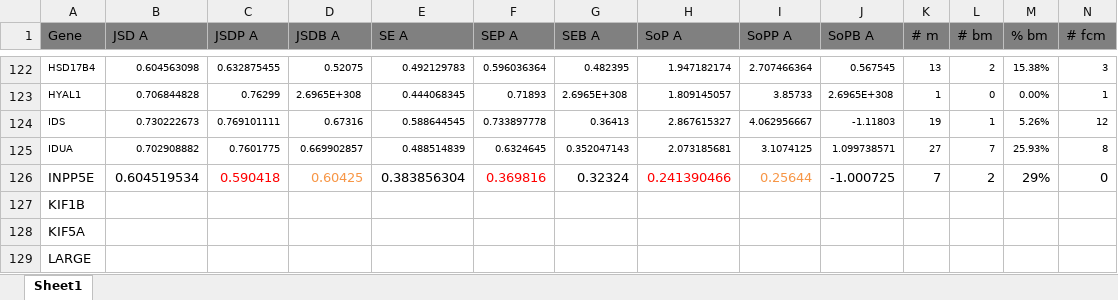
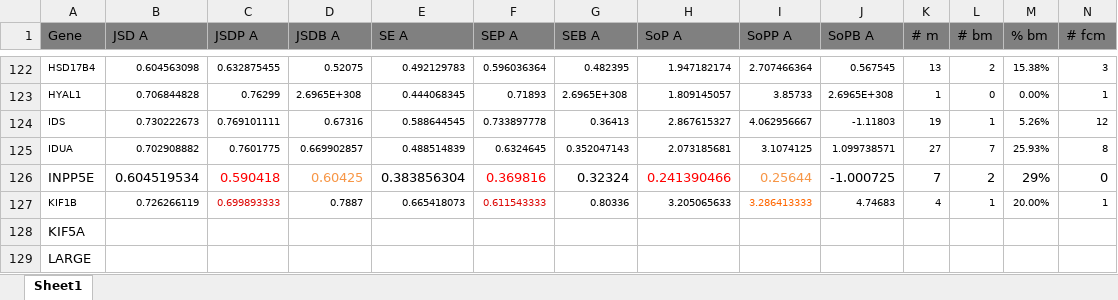
Before and after one commit to materechm/plabData, an Excel workbook: yeast_replaceable_genes/sequences/all_other_mendelian/mendelian_conservation_summary.xlsx, sheet Sheet1, drawn as a sheet; only a part is shown, gaps mark what is left out; values as stored, in another font and other column widths than the file's, no borders; removed rows and columns are numbered as before the commit, all else as after; rows hold the shown columns only; the diff names each change by its address in the sheet, - before the commit and + after, or states it on an @@ line.

```diff
--- a/yeast_replaceable_genes/sequences/all_other_mendelian/mendelian_conservation_summary.xlsx (sheet Sheet1)
+++ b/yeast_replaceable_genes/sequences/all_other_mendelian/mendelian_conservation_summary.xlsx (sheet Sheet1)
-row 127: KIF1B
+row 127: KIF1B | 0.726266119 | 0.699893333 | 0.7887 | 0.665418073 | 0.611543333 | 0.80336 | 3.205065633 | 3.286413333 | 4.74683 | 4 | 1 | 20.00% | 1
```
Also changed, not shown: 15 other files.
